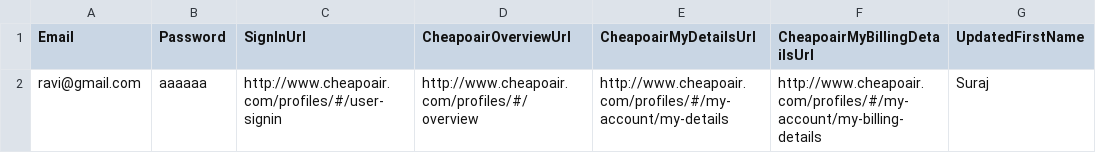
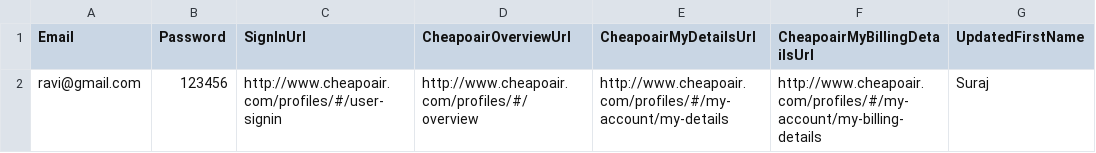
Before and after one commit to vishalsharma083/Fareportal.UserProfile.Web.UI.Tests, a CSV file: ClickOnEditCardDetailsAndDoChanges.csv, drawn as a sheet; only a part is shown; the diff names each change by its address in the sheet, - before the commit and + after, or states it on an @@ line.

```diff
--- a/ClickOnEditCardDetailsAndDoChanges.csv
+++ b/ClickOnEditCardDetailsAndDoChanges.csv
-B2 (Password): aaaaaa
+B2 (Password): 123456
```
Also changed, not shown: AppData/VerifyTheValidationsOf_TheLeapYear.csv, 4 other files.
